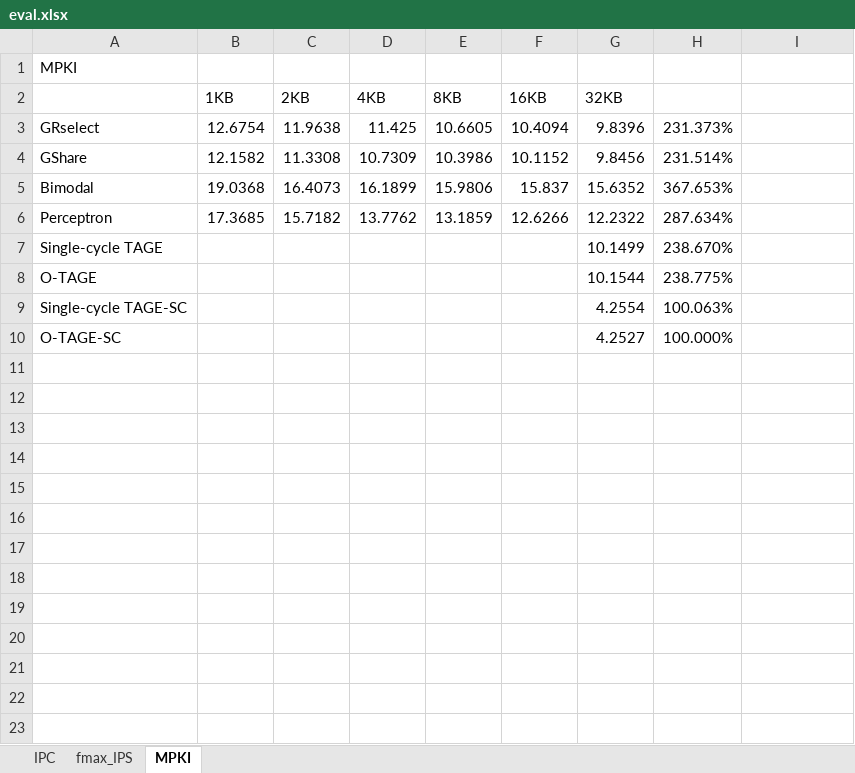
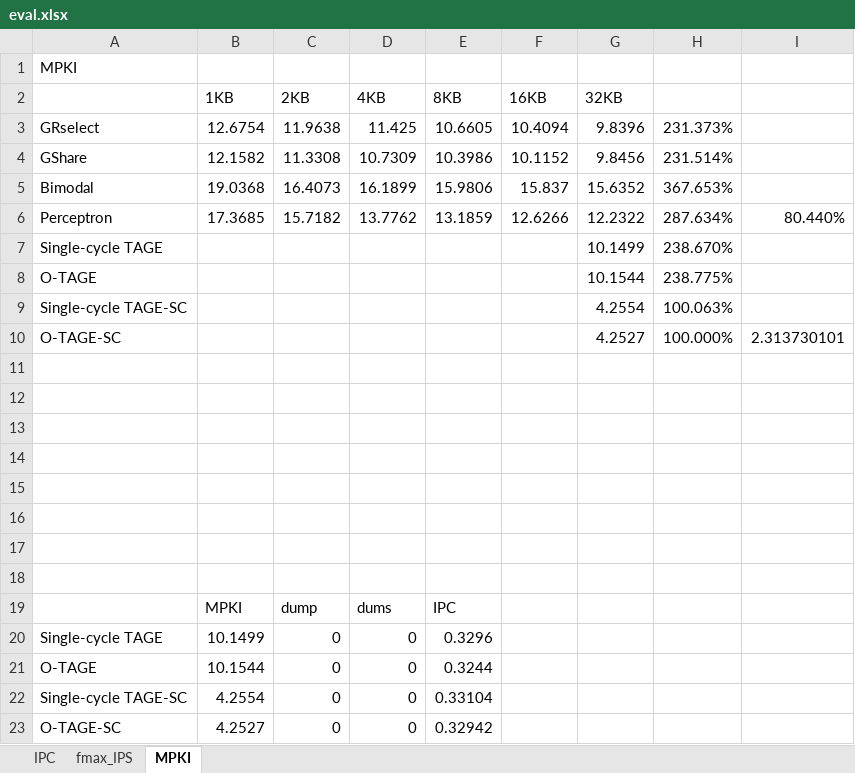
Before and after one commit to peterwudi/ReConfig14, an Excel workbook: Figures/eval.xlsx, sheet MPKI, drawn as a sheet; values as stored, in another font and other column widths than the file's, no borders; charts and pictures not drawn; the diff names each change by its address in the sheet, - before the commit and + after, or states it on an @@ line.

Commit message:
getting MPKI

```diff
--- a/Figures/eval.xlsx (sheet MPKI)
+++ b/Figures/eval.xlsx (sheet MPKI)
-I6: (empty)
+I6: 80.440%
-I10: (empty)
+I10: 2.313730101
+row 11: (empty)
+row 12: (empty)
+row 13: (empty)
+row 14: (empty)
+row 15: (empty)
+row 16: (empty)
+row 17: (empty)
+row 18: (empty)
+row 19:  | MPKI | dump | dums | IPC
+row 20: Single-cycle TAGE | 10.1499 | 0 | 0 | 0.3296
+row 21: O-TAGE | 10.1544 | 0 | 0 | 0.3244
+row 22: Single-cycle TAGE-SC | 4.2554 | 0 | 0 | 0.33104
+row 23: O-TAGE-SC | 4.2527 | 0 | 0 | 0.32942
```
Also changed, not shown: sheet fmax_IPS, charts or pictures, 3 other files.
